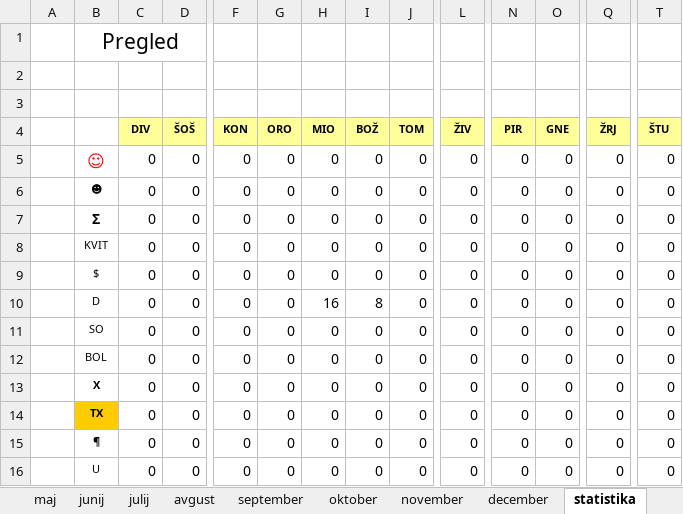
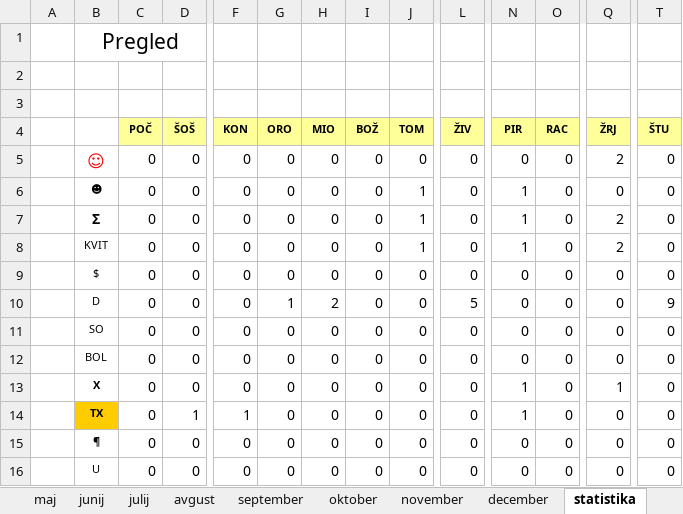
Before and after one commit to jiri-hollan/kardiosi, an Excel workbook: kardio/razpis/msBackup/2027.xlsx, sheet statistika, drawn as a sheet; only a part is shown, gaps mark what is left out; values as stored, in another font and other column widths than the file's, no borders; the diff names each change by its address in the sheet, - before the commit and + after, or states it on an @@ line.

```diff
--- a/kardio/razpis/msBackup/2027.xlsx (sheet statistika)
+++ b/kardio/razpis/msBackup/2027.xlsx (sheet statistika)
-C4: DIV
+C4: POČ
-O4: GNE
+O4: RAC
-Q5 (ŽRJ): 0
+Q5 (ŽRJ): 2
-J6:J8 (TOM): 0
+J6:J8 (TOM): 1
-N6:N8 (PIR): 0
+N6:N8 (PIR): 1
-Q7:Q8 (ŽRJ): 0
+Q7:Q8 (ŽRJ): 2
-G10 (ORO): 0
+G10 (ORO): 1
-H10 (MIO): 16
+H10 (MIO): 2
-I10 (BOŽ): 8
+I10 (BOŽ): 0
-L10 (ŽIV): 0
+L10 (ŽIV): 5
-T10 (ŠTU): 0
+T10 (ŠTU): 9
-N13:N14 (PIR): 0
+N13:N14 (PIR): 1
-Q13 (ŽRJ): 0
+Q13 (ŽRJ): 1
-D14 (ŠOŠ): 0
+D14 (ŠOŠ): 1
-F14 (KON): 0
+F14 (KON): 1
```
Also changed, not shown: sheet julij, sheet januar, sheet december, sheet november, sheet oktober, sheet Predloge, 7 more sheets, formulas that keep their value, hidden cells, kardio/razpis/msofice/2026.xlsx, kardio/razpis/msofice/2027.xlsx, 4 other files.
